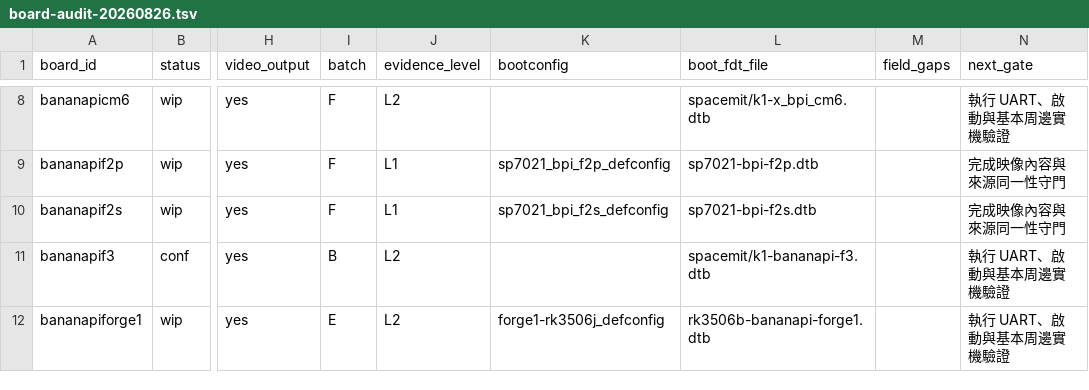
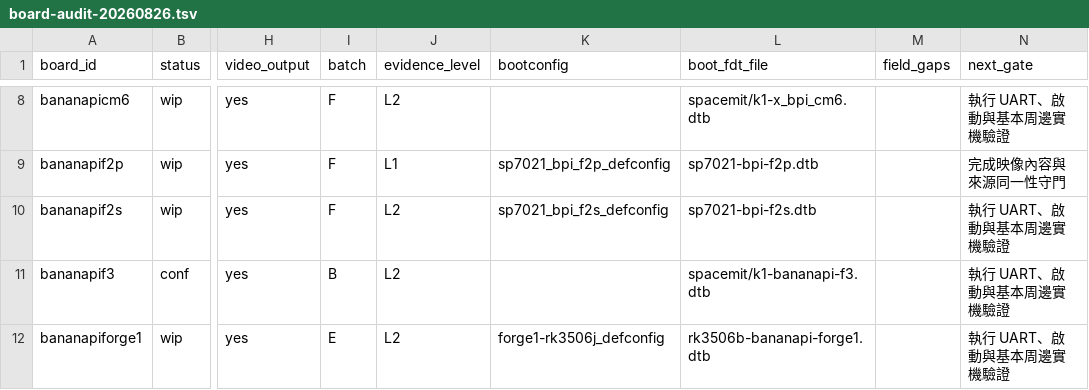
Before and after one commit to BPI-SINOVOIP/armbian-build, a TSV file: docs/evidence/bananapi-family-optimization/board-audit-20260826.tsv, drawn as a sheet; only a part is shown, gaps mark what is left out; the diff names each change by its address in the sheet, - before the commit and + after, or states it on an @@ line.

```diff
--- a/docs/evidence/bananapi-family-optimization/board-audit-20260826.tsv
+++ b/docs/evidence/bananapi-family-optimization/board-audit-20260826.tsv
-J10 (evidence_level): L1
+J10 (evidence_level): L2
-N10 (next_gate): 完成映像內容與來源同一性守門
+N10 (next_gate): 執行 UART、啟動與基本周邊實機驗證
```
Also changed, not shown: 7 other files.
